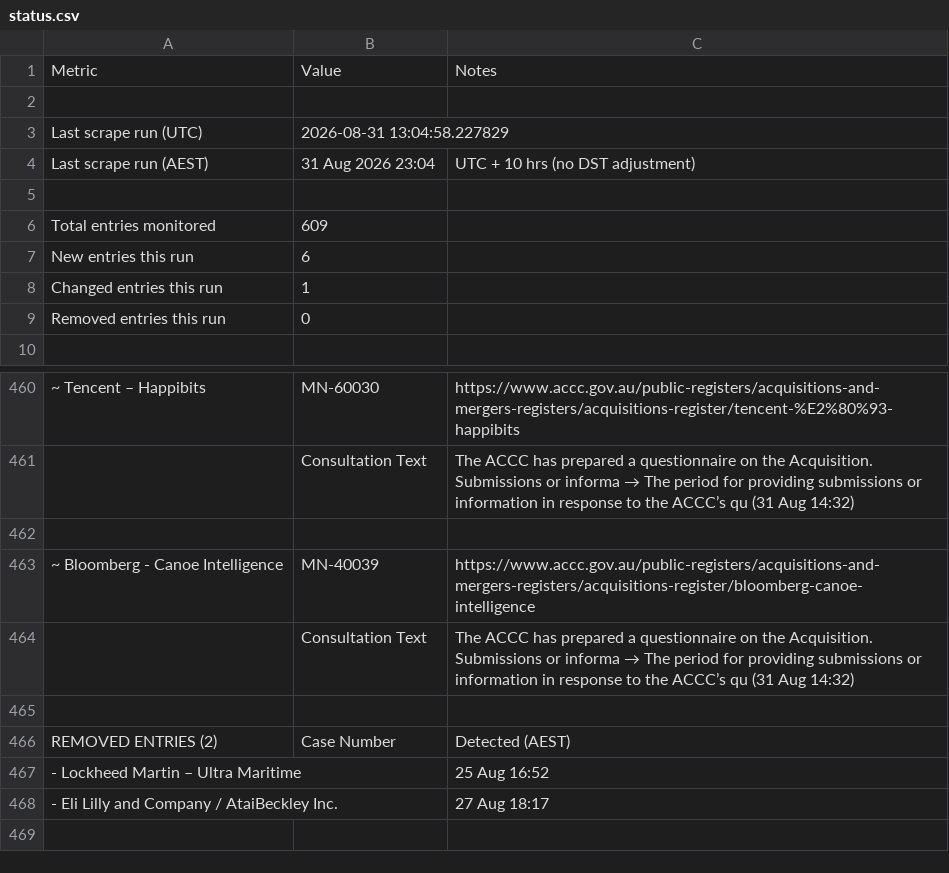
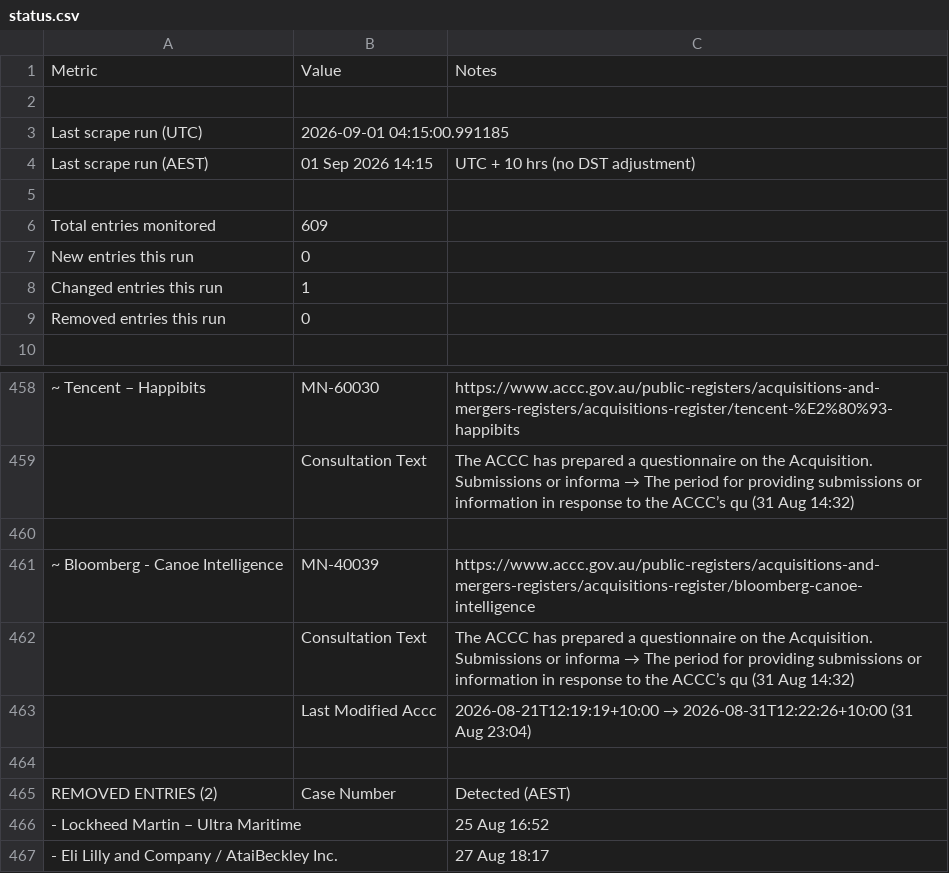
Before and after one commit to Test0112358/notification-check, a CSV file: data/status.csv, drawn as a sheet; only a part is shown, gaps mark what is left out; the diff covers the shown part only; the diff names each change by its address in the sheet, - before the commit and + after, or states it on an @@ line.

```diff
--- a/data/status.csv
+++ b/data/status.csv
-B3: 2026-08-31 13:04:58.227829
+B3: 2026-09-01 04:15:00.991185
-B4: 31 Aug 2026 23:04
+B4: 01 Sep 2026 14:15
-B7: 6
+B7: 0
+row 463:  | Last Modified Accc | 2026-08-21T12:19:19+10:00 → 2026-08-31T12:22:26+10:00 (31 Aug 23:04)
```
Also changed, not shown: 8 added rows, 10 removed rows and 2 edited cells elsewhere in this file, data/register.csv, 5 other files.
